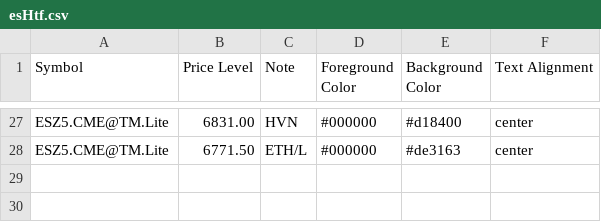
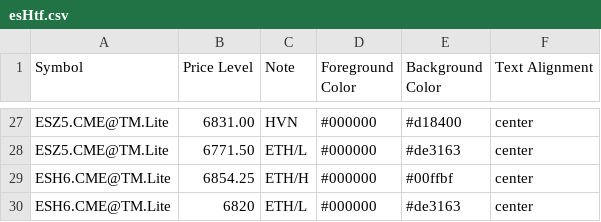
Before and after one commit to heatedtowel/EsCloudNotes, a CSV file: esHtf.csv, drawn as a sheet; only a part is shown, gaps mark what is left out; the diff names each change by its address in the sheet, - before the commit and + after, or states it on an @@ line.

Commit message:
Update esHtf.csv

```diff
--- a/esHtf.csv
+++ b/esHtf.csv
+row 29: ESH6.CME@TM.Lite | 6854.25 | ETH/H | #000000 | #00ffbf | center
+row 30: ESH6.CME@TM.Lite | 6820 | ETH/L | #000000 | #de3163 | center
```
